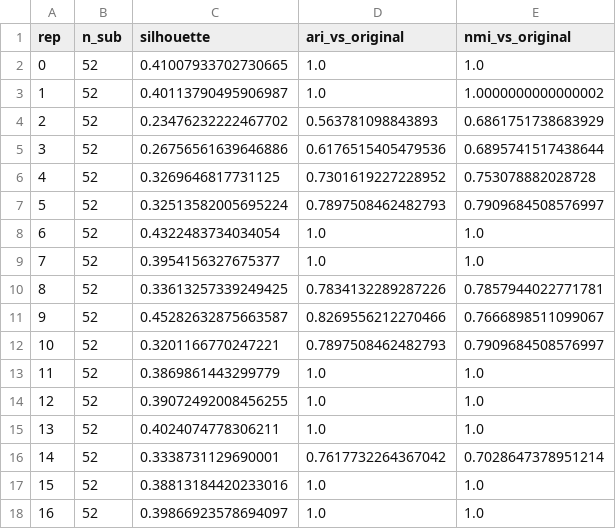
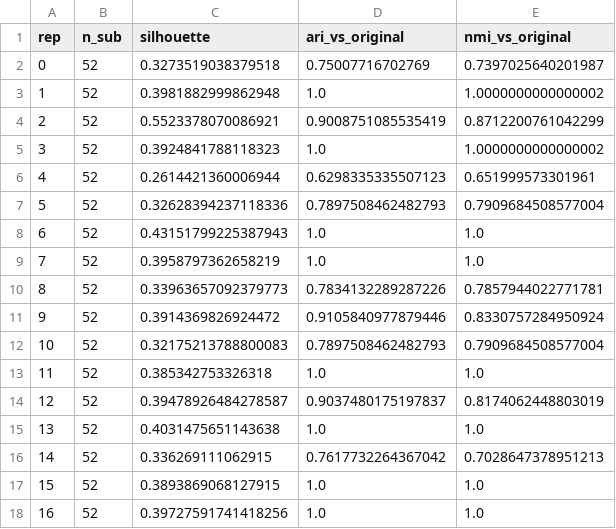
Before and after one commit to reii23/chile-hospital-grd-profiling, a CSV file: reports/tables/estabilidad_submuestreo.csv, drawn as a sheet; only a part is shown; the diff covers the shown part only.

Commit message:
fix(tesis): sincroniza estabilidad por submuestreo y Kruskal-Wallis con la corrida final
- Re-ejecuta analyze_resampling_stability.py: ARI mediano 0,917, NMI 0,890,
  Jaccard C2 0,750 y C3 0,890
- Tabla 4.11 (Kruskal-Wallis Nivel 1) regenerada
- Unifica la etiqueta de C3 como especializacion clinica heterogenea

```diff
--- a/reports/tables/estabilidad_submuestreo.csv
+++ b/reports/tables/estabilidad_submuestreo.csv
@@ -1,18 +1,18 @@
 rep,n_sub,silhouette,ari_vs_original,nmi_vs_original
-0,52,0.41007933702730665,1.0,1.0
-1,52,0.40113790495906987,1.0,1.0000000000000002
-2,52,0.23476232222467702,0.563781098843893,0.6861751738683929
-3,52,0.26756561639646886,0.6176515405479536,0.6895741517438644
-4,52,0.3269646817731125,0.7301619227228952,0.753078882028728
-5,52,0.32513582005695224,0.7897508462482793,0.7909684508576997
-6,52,0.4322483734034054,1.0,1.0
-7,52,0.3954156327675377,1.0,1.0
-8,52,0.33613257339249425,0.7834132289287226,0.7857944022771781
-9,52,0.45282632875663587,0.8269556212270466,0.7666898511099067
-10,52,0.3201166770247221,0.7897508462482793,0.7909684508576997
-11,52,0.3869861443299779,1.0,1.0
-12,52,0.39072492008456255,1.0,1.0
-13,52,0.4024074778306211,1.0,1.0
-14,52,0.3338731129690001,0.7617732264367042,0.7028647378951214
-15,52,0.38813184420233016,1.0,1.0
-16,52,0.39866923578694097,1.0,1.0
+0,52,0.3273519038379518,0.75007716702769,0.7397025640201987
+1,52,0.3981882999862948,1.0,1.0000000000000002
+2,52,0.5523378070086921,0.9008751085535419,0.8712200761042299
+3,52,0.3924841788118323,1.0,1.0000000000000002
+4,52,0.2614421360006944,0.6298335335507123,0.651999573301961
+5,52,0.32628394237118336,0.7897508462482793,0.7909684508577004
+6,52,0.43151799225387943,1.0,1.0
+7,52,0.3958797362658219,1.0,1.0
+8,52,0.33963657092379773,0.7834132289287226,0.7857944022771781
+9,52,0.3914369826924472,0.9105840977879446,0.8330757284950924
+10,52,0.32175213788800083,0.7897508462482793,0.7909684508577004
+11,52,0.385342753326318,1.0,1.0
+12,52,0.39478926484278587,0.9037480175197837,0.8174062448803019
+13,52,0.4031475651143638,1.0,1.0
+14,52,0.336269111062915,0.7617732264367042,0.7028647378951213
+15,52,0.3893869068127915,1.0,1.0
+16,52,0.39727591741418256,1.0,1.0
```
Also changed, not shown: 154 edited cells elsewhere in this file, reports/tables/estabilidad_individual.csv, reports/tables/estabilidad_por_grupo.csv, 5 other files.
